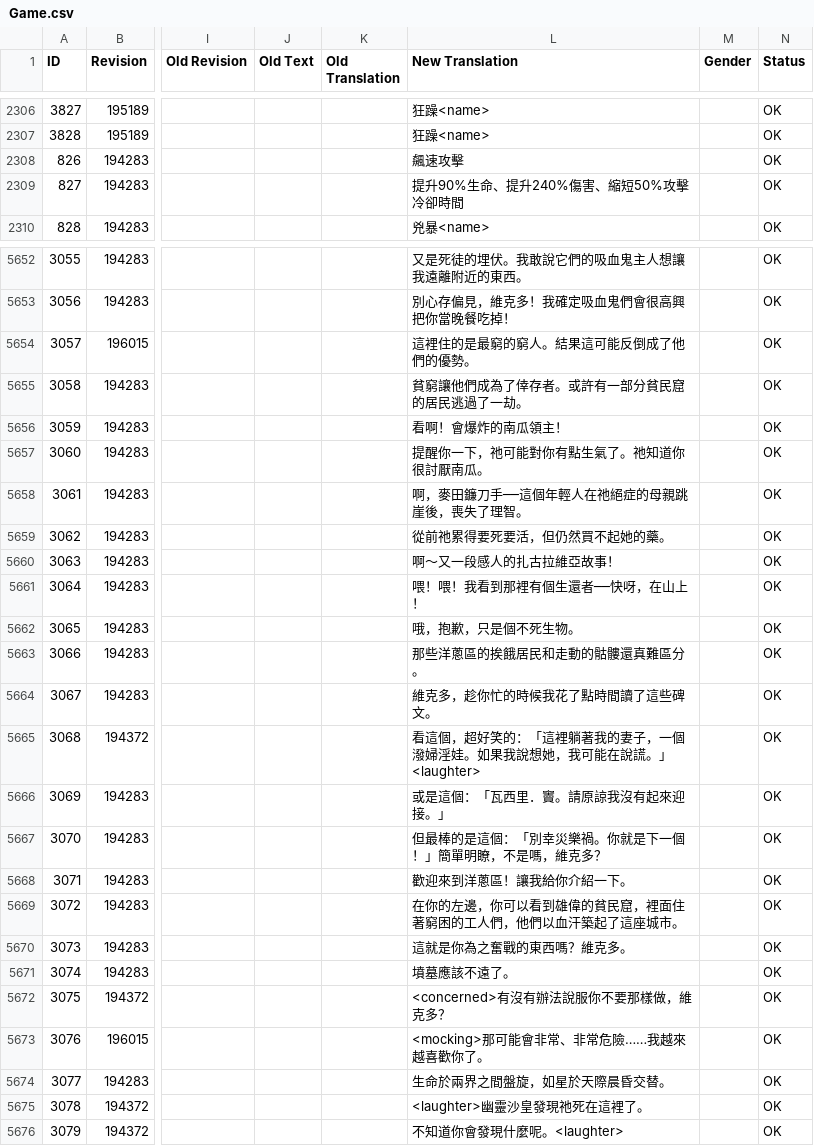
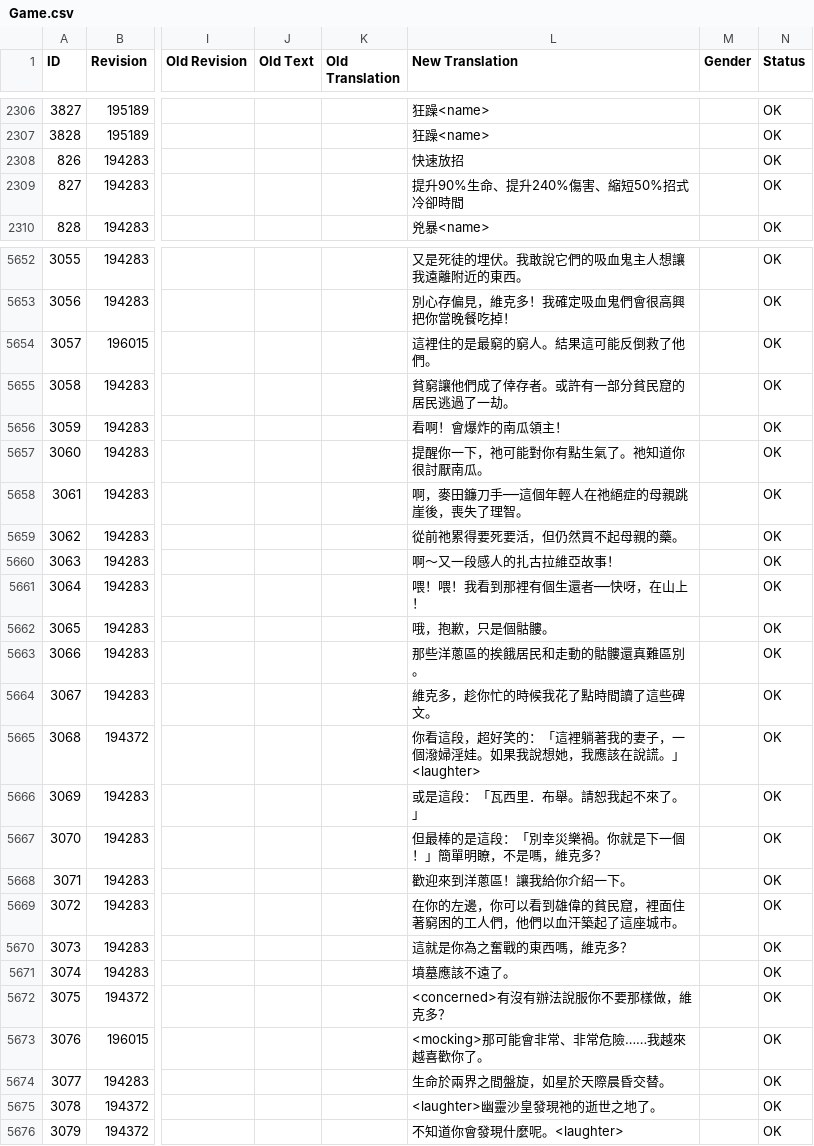
Before and after one commit to codebayin/Victor.Vran.zh_TW, a CSV file: translation/CurrentLanguage/Game.csv, drawn as a sheet; only a part is shown, gaps mark what is left out; the diff covers the shown part only; the diff names each change by its address in the sheet, - before the commit and + after, or states it on an @@ line.

```diff
--- a/translation/CurrentLanguage/Game.csv
+++ b/translation/CurrentLanguage/Game.csv
-L2308 (New Translation): 飆速攻擊
+L2308 (New Translation): 快速放招
-L2309 (New Translation): 提升90%生命、提升240%傷害、縮短50%攻擊冷卻時間
+L2309 (New Translation): 提升90%生命、提升240%傷害、縮短50%招式冷卻時間
-L5654 (New Translation): 這裡住的是最窮的窮人。結果這可能反倒成了他們的優勢。
+L5654 (New Translation): 這裡住的是最窮的窮人。結果這可能反倒救了他們。
-L5655 (New Translation): 貧窮讓他們成為了倖存者。或許有一部分貧民窟的居民逃過了一劫。
+L5655 (New Translation): 貧窮讓他們成了倖存者。或許有一部分貧民窟的居民逃過了一劫。
-L5659 (New Translation): 從前祂累得要死要活，但仍然買不起她的藥。
+L5659 (New Translation): 從前祂累得要死要活，但仍然買不起母親的藥。
-L5662 (New Translation): 哦，抱歉，只是個不死生物。
+L5662 (New Translation): 哦，抱歉，只是個骷髏。
-L5663 (New Translation): 那些洋蔥區的挨餓居民和走動的骷髏還真難區分。
+L5663 (New Translation): 那些洋蔥區的挨餓居民和走動的骷髏還真難區別。
-L5665 (New Translation): 看這個，超好笑的：「這裡躺著我的妻子，一個潑婦淫娃。如果我說想她，我可能在說謊。…
+L5665 (New Translation): 你看這段，超好笑的：「這裡躺著我的妻子，一個潑婦淫娃。如果我說想她，我應該在說謊。…
-L5666 (New Translation): 或是這個：「瓦西里．竇。請原諒我沒有起來迎接。」
+L5666 (New Translation): 或是這段：「瓦西里．布舉。請恕我起不來了。」
-L5667 (New Translation): 但最棒的是這個：「別幸災樂禍。你就是下一個！」簡單明瞭，不是嗎，維克多？
+L5667 (New Translation): 但最棒的是這段：「別幸災樂禍。你就是下一個！」簡單明瞭，不是嗎，維克多？
-L5670 (New Translation): 這就是你為之奮戰的東西嗎？維克多。
+L5670 (New Translation): 這就是你為之奮戰的東西嗎，維克多？
-L5675 (New Translation): <laughter>幽靈沙皇發現祂死在這裡了。
+L5675 (New Translation): <laughter>幽靈沙皇發現祂的逝世之地了。
```
Also changed, not shown: 62 edited cells elsewhere in this file.
